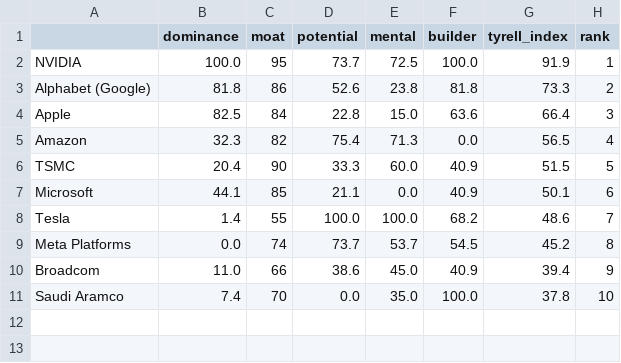
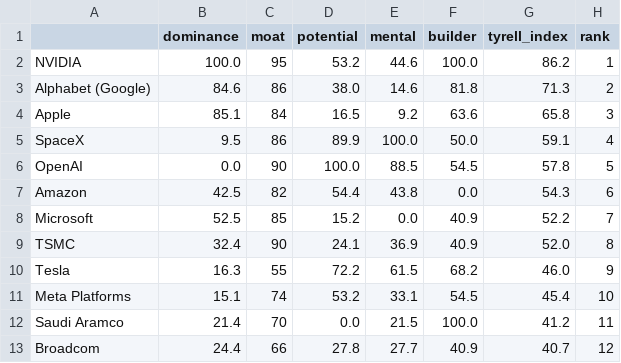
Before and after one commit to insa-jaume/Insa-iphone-15, a CSV file: data/tyrell_index.csv, drawn as a sheet.

```diff
--- a/data/tyrell_index.csv
+++ b/data/tyrell_index.csv
@@ -1,11 +1,13 @@
 ,dominance,moat,potential,mental,builder,tyrell_index,rank
-NVIDIA,100.0,95,73.7,72.5,100.0,91.9,1
-Alphabet (Google),81.8,86,52.6,23.8,81.8,73.3,2
-Apple,82.5,84,22.8,15.0,63.6,66.4,3
-Amazon,32.3,82,75.4,71.3,0.0,56.5,4
-TSMC,20.4,90,33.3,60.0,40.9,51.5,5
-Microsoft,44.1,85,21.1,0.0,40.9,50.1,6
-Tesla,1.4,55,100.0,100.0,68.2,48.6,7
-Meta Platforms,0.0,74,73.7,53.7,54.5,45.2,8
-Broadcom,11.0,66,38.6,45.0,40.9,39.4,9
-Saudi Aramco,7.4,70,0.0,35.0,100.0,37.8,10
+NVIDIA,100.0,95,53.2,44.6,100.0,86.2,1
+Alphabet (Google),84.6,86,38.0,14.6,81.8,71.3,2
+Apple,85.1,84,16.5,9.2,63.6,65.8,3
+SpaceX,9.5,86,89.9,100.0,50.0,59.1,4
+OpenAI,0.0,90,100.0,88.5,54.5,57.8,5
+Amazon,42.5,82,54.4,43.8,0.0,54.3,6
+Microsoft,52.5,85,15.2,0.0,40.9,52.2,7
+TSMC,32.4,90,24.1,36.9,40.9,52.0,8
+Tesla,16.3,55,72.2,61.5,68.2,46.0,9
+Meta Platforms,15.1,74,53.2,33.1,54.5,45.4,10
+Saudi Aramco,21.4,70,0.0,21.5,100.0,41.2,11
+Broadcom,24.4,66,27.8,27.7,40.9,40.7,12
```
Also changed, not shown: data/companies.csv, data/company_metrics_summary.csv, 19 other files.
